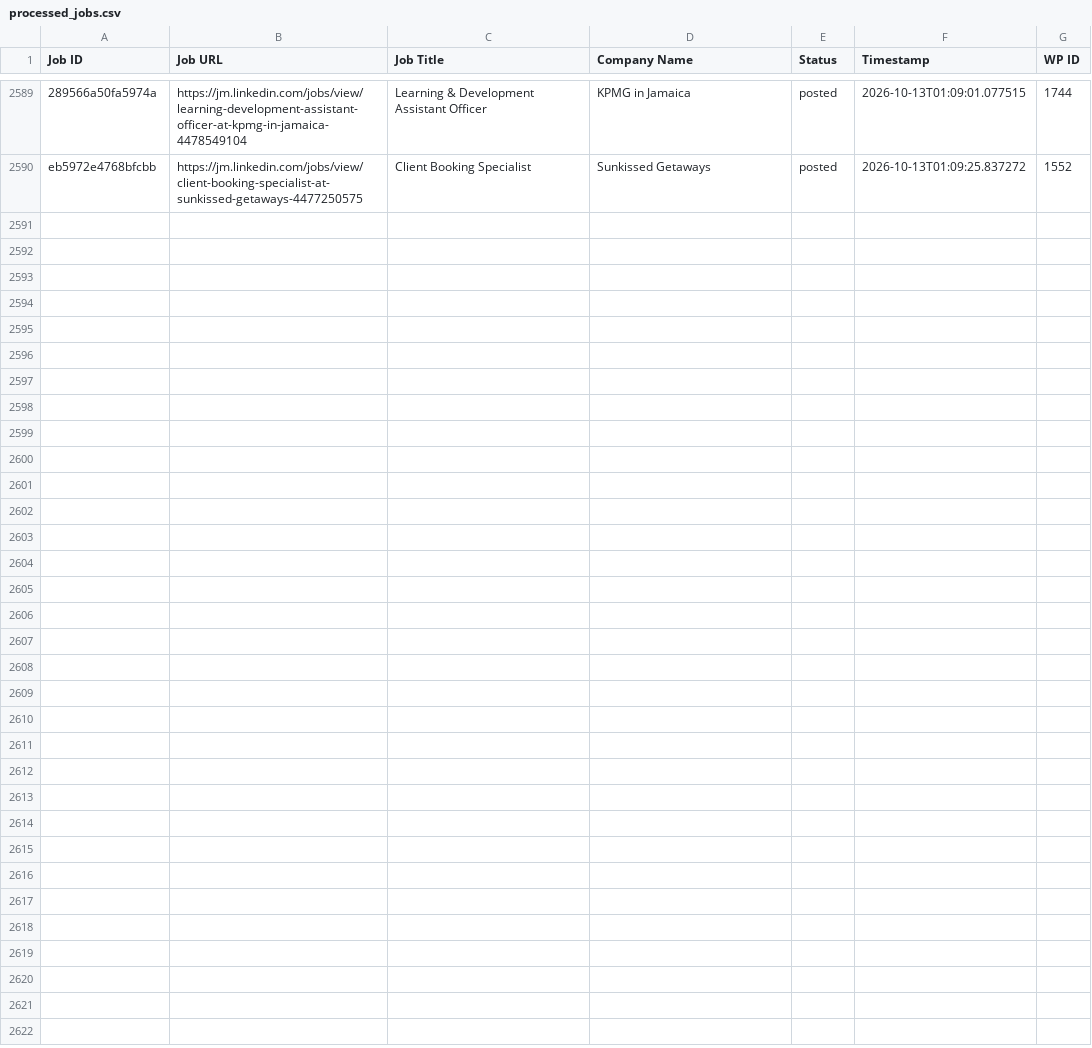
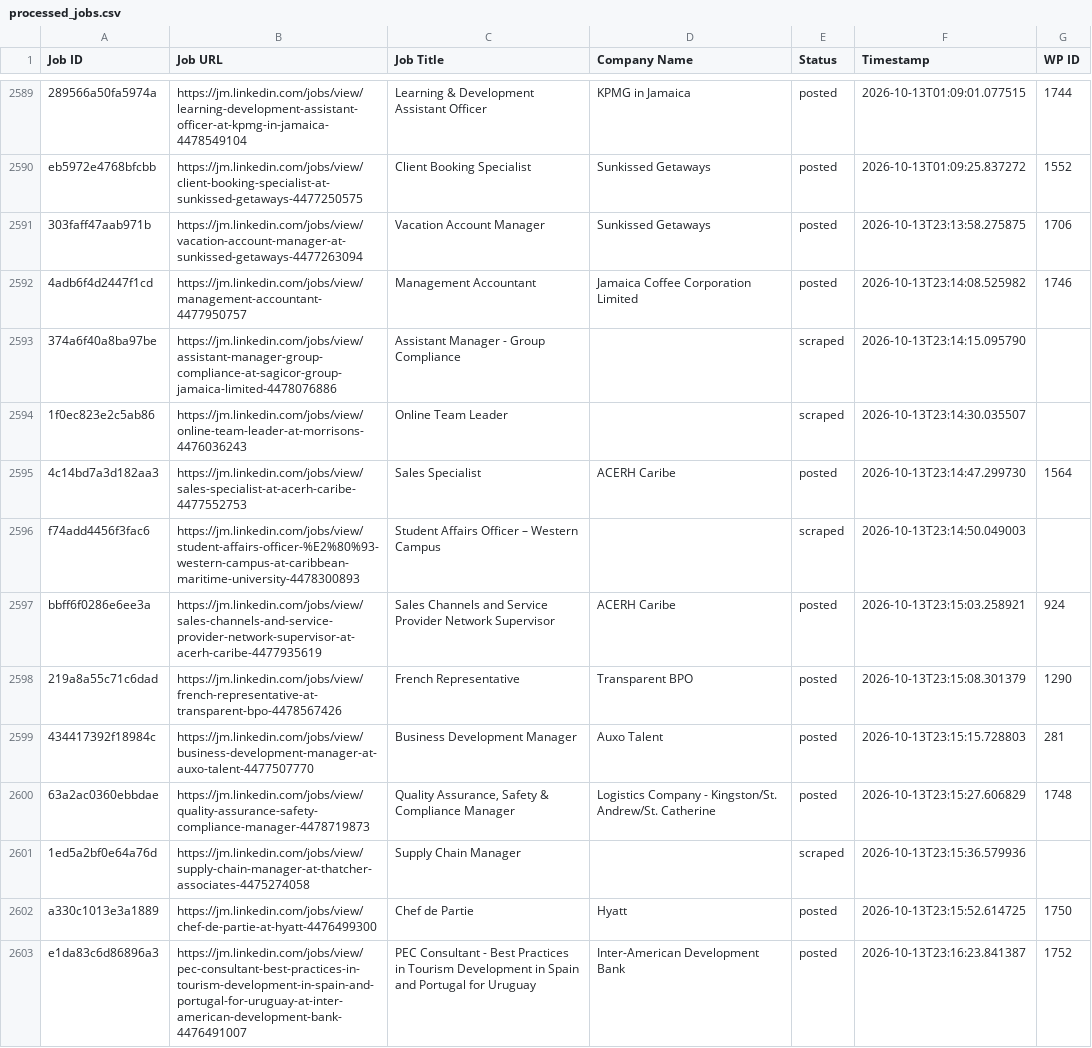
Before and after one commit to mimusdesign/jm, a CSV file: processed_jobs.csv, drawn as a sheet; only a part is shown, gaps mark what is left out; the diff names each change by its address in the sheet, - before the commit and + after, or states it on an @@ line.

```diff
--- a/processed_jobs.csv
+++ b/processed_jobs.csv
+row 2591: 303faff47aab971b | https://jm.linkedin.com/jobs/view/vacation-account-manager-at-sunkissed-getaways-4477263094 | Vacation Account Manager | Sunkissed Getaways | posted | 2026-10-13T23:13:58.275875 | 1706
+row 2592: 4adb6f4d2447f1cd | https://jm.linkedin.com/jobs/view/management-accountant-4477950757 | Management Accountant | Jamaica Coffee Corporation Limited | posted | 2026-10-13T23:14:08.525982 | 1746
+row 2593: 374a6f40a8ba97be | https://jm.linkedin.com/jobs/view/assistant-manager-group-compliance-at-sagicor-group-jamaica-limited-4478076886 | Assistant Manager - Group Compliance |  | scraped | 2026-10-13T23:14:15.095790
+row 2594: 1f0ec823e2c5ab86 | https://jm.linkedin.com/jobs/view/online-team-leader-at-morrisons-4476036243 | Online Team Leader |  | scraped | 2026-10-13T23:14:30.035507
+row 2595: 4c14bd7a3d182aa3 | https://jm.linkedin.com/jobs/view/sales-specialist-at-acerh-caribe-4477552753 | Sales Specialist | ACERH Caribe | posted | 2026-10-13T23:14:47.299730 | 1564
+row 2596: f74add4456f3fac6 | https://jm.linkedin.com/jobs/view/student-affairs-officer-%E2%80%93-western-campus-at-caribbean-maritime-university-4478300893 | Student Affairs Officer – Western Campus |  | scraped | 2026-10-13T23:14:50.049003
+row 2597: bbff6f0286e6ee3a | https://jm.linkedin.com/jobs/view/sales-channels-and-service-provider-network-supervisor-at-acerh-caribe-4477935619 | Sales Channels and Service Provider Network Supervisor | ACERH Caribe | posted | 2026-10-13T23:15:03.258921 | 924
+row 2598: 219a8a55c71c6dad | https://jm.linkedin.com/jobs/view/french-representative-at-transparent-bpo-4478567426 | French Representative | Transparent BPO | posted | 2026-10-13T23:15:08.301379 | 1290
+row 2599: 434417392f18984c | https://jm.linkedin.com/jobs/view/business-development-manager-at-auxo-talent-4477507770 | Business Development Manager | Auxo Talent | posted | 2026-10-13T23:15:15.728803 | 281
+row 2600: 63a2ac0360ebbdae | https://jm.linkedin.com/jobs/view/quality-assurance-safety-compliance-manager-4478719873 | Quality Assurance, Safety & Compliance Manager | Logistics Company - Kingston/St. Andrew/St. Catherine | posted | 2026-10-13T23:15:27.606829 | 1748
+row 2601: 1ed5a2bf0e64a76d | https://jm.linkedin.com/jobs/view/supply-chain-manager-at-thatcher-associates-4475274058 | Supply Chain Manager |  | scraped | 2026-10-13T23:15:36.579936
+row 2602: a330c1013e3a1889 | https://jm.linkedin.com/jobs/view/chef-de-partie-at-hyatt-4476499300 | Chef de Partie | Hyatt | posted | 2026-10-13T23:15:52.614725 | 1750
+row 2603: e1da83c6d86896a3 | https://jm.linkedin.com/jobs/view/pec-consultant-best-practices-in-tourism-development-in-spain-and-portugal-for-uruguay-at-inter-american-development-bank-4476491007 | PEC Consultant - Best Practices in Tourism Development in Spain and Portugal for Uruguay | Inter-American Development Bank | posted | 2026-10-13T23:16:23.841387 | 1752
```
